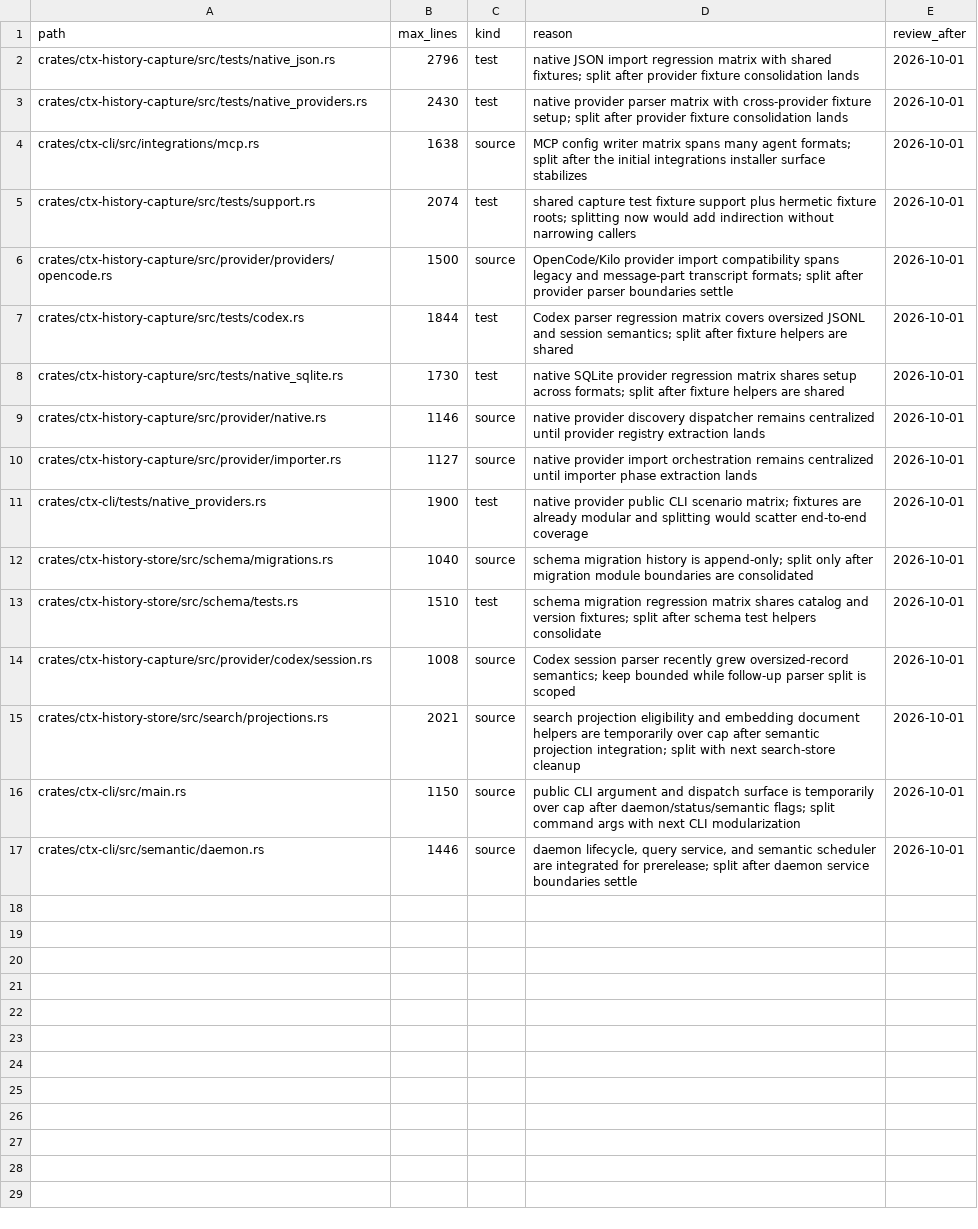
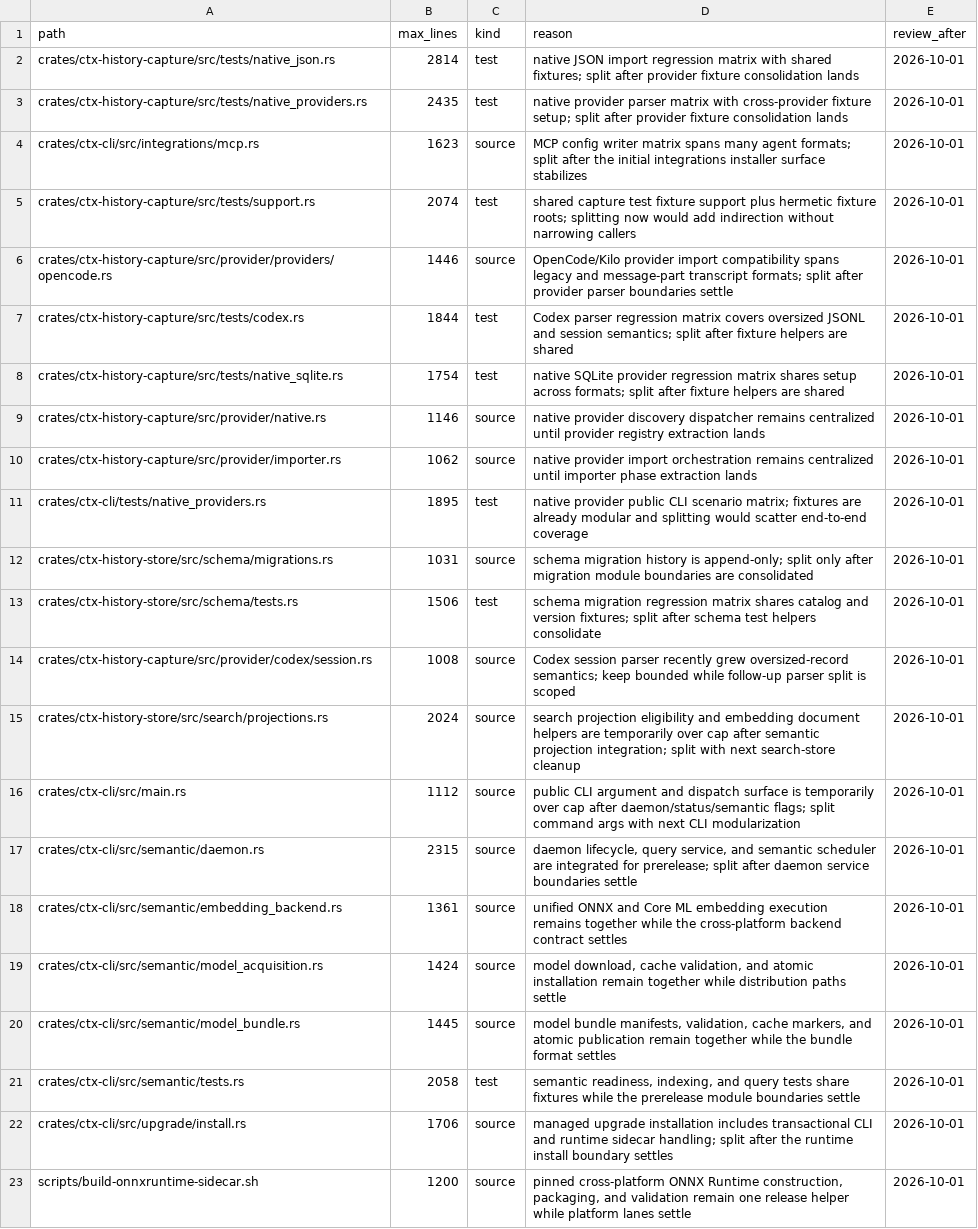
Before and after one commit to HackAttack/ctx, a TSV file: scripts/check-loc-exceptions.tsv, drawn as a sheet; the diff names each change by its address in the sheet, - before the commit and + after, or states it on an @@ line.

Commit message:
Refresh release LOC baselines

```diff
--- a/scripts/check-loc-exceptions.tsv
+++ b/scripts/check-loc-exceptions.tsv
-B2 (max_lines): 2796
+B2 (max_lines): 2814
-B3 (max_lines): 2430
+B3 (max_lines): 2435
-B4 (max_lines): 1638
+B4 (max_lines): 1623
-B6 (max_lines): 1500
+B6 (max_lines): 1446
-B8 (max_lines): 1730
+B8 (max_lines): 1754
-B10 (max_lines): 1127
+B10 (max_lines): 1062
-B11 (max_lines): 1900
+B11 (max_lines): 1895
-B12 (max_lines): 1040
+B12 (max_lines): 1031
-B13 (max_lines): 1510
+B13 (max_lines): 1506
-B15 (max_lines): 2021
+B15 (max_lines): 2024
-B16 (max_lines): 1150
+B16 (max_lines): 1112
-B17 (max_lines): 1446
+B17 (max_lines): 2315
+row 18: crates/ctx-cli/src/semantic/embedding_backend.rs | 1361 | source | unified ONNX and Core ML embedding execution remains together while the cross-platform backend contract settles | 2026-10-01
+row 19: crates/ctx-cli/src/semantic/model_acquisition.rs | 1424 | source | model download, cache validation, and atomic installation remain together while distribution paths settle | 2026-10-01
+row 20: crates/ctx-cli/src/semantic/model_bundle.rs | 1445 | source | model bundle manifests, validation, cache markers, and atomic publication remain together while the bundle format settles | 2026-10-01
+row 21: crates/ctx-cli/src/semantic/tests.rs | 2058 | test | semantic readiness, indexing, and query tests share fixtures while the prerelease module boundaries settle | 2026-10-01
+row 22: crates/ctx-cli/src/upgrade/install.rs | 1706 | source | managed upgrade installation includes transactional CLI and runtime sidecar handling; split after the runtime install boundary settles | 2026-10-01
+row 23: scripts/build-onnxruntime-sidecar.sh | 1200 | source | pinned cross-platform ONNX Runtime construction, packaging, and validation remain one release helper while platform lanes settle | 2026-10-01
```
